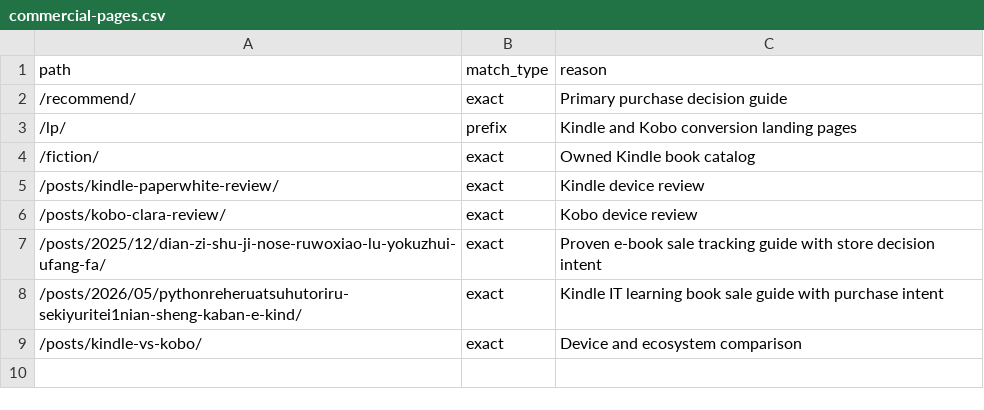
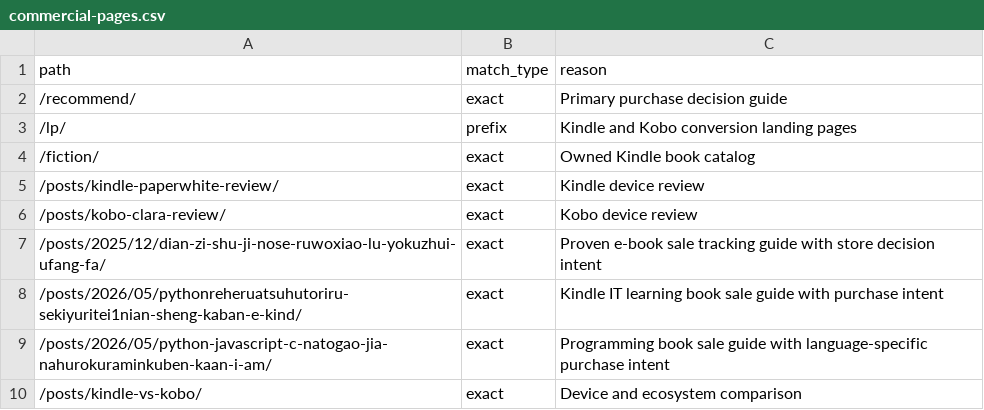
Before and after one commit to pontarou0610/my-affiliate-site1, a CSV file: data/commercial-pages.csv, drawn as a sheet.

```diff
--- a/data/commercial-pages.csv
+++ b/data/commercial-pages.csv
@@ -8,2 +8,3 @@ path,match_type,reason
 /posts/2026/05/pythonreheruatsuhutoriru-sekiyuritei1nian-sheng-kaban-e-kind/,exact,Kindle IT learning book sale guide with purchase intent
+/posts/2026/05/python-javascript-c-natogao-jia-nahurokuraminkuben-kaan-i-am/,exact,Programming book sale guide with language-specific purchase intent
 /posts/kindle-vs-kobo/,exact,Device and ecosystem comparison
```
Also changed, not shown: data/optimization-experiments.csv, 1 other file.
